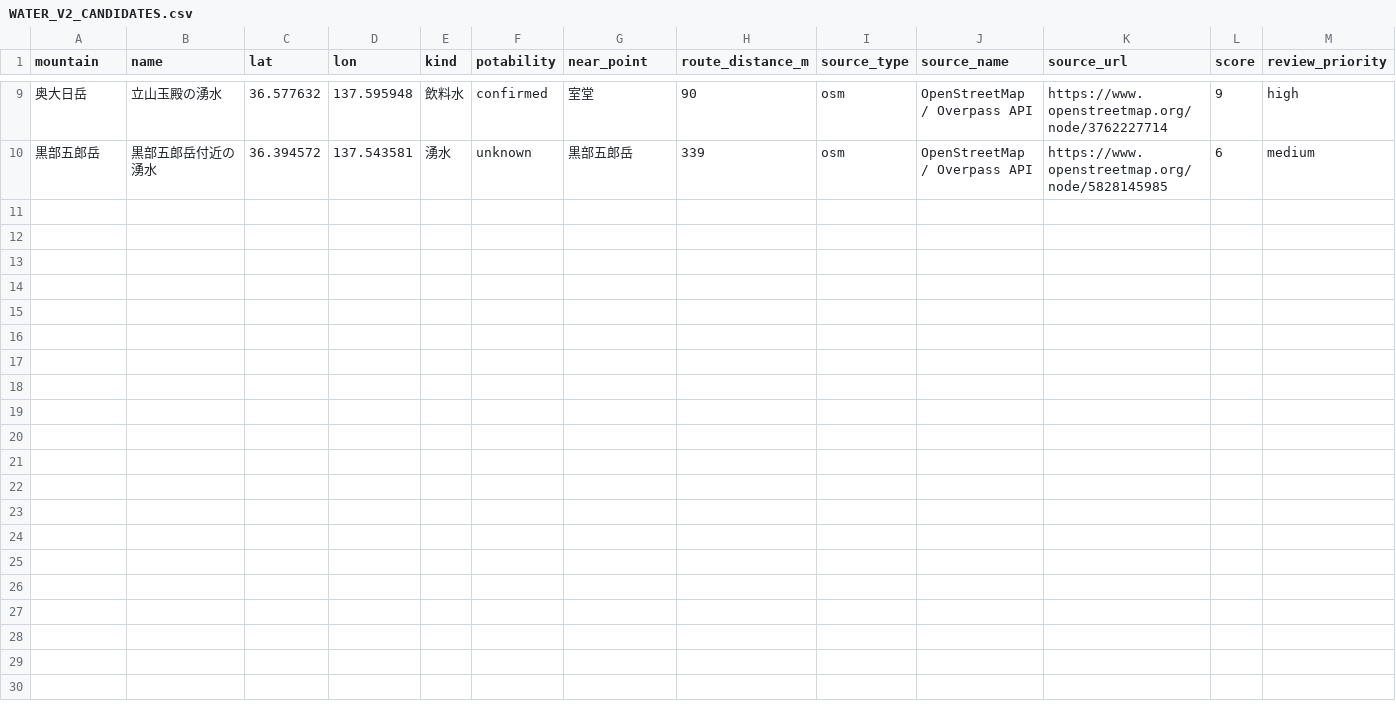
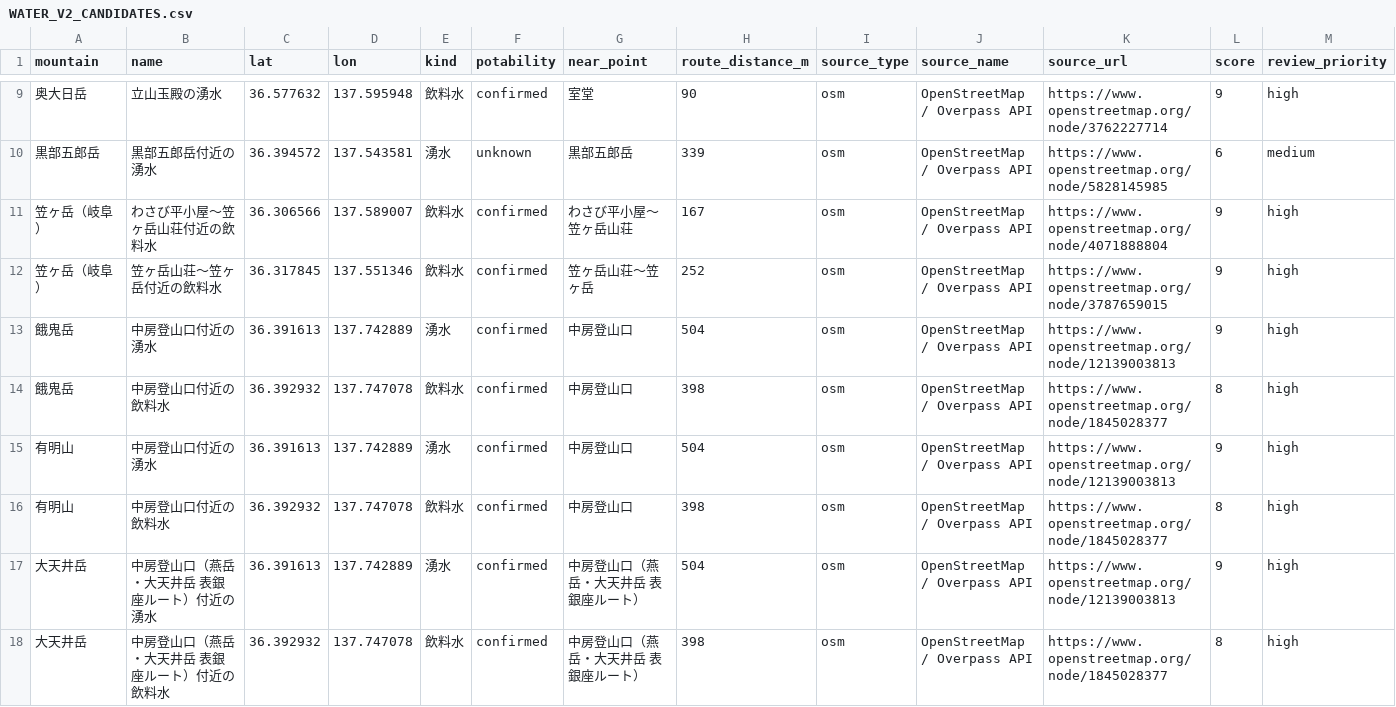
Before and after one commit to Takapays/OTENKI, a CSV file: WATER_V2_CANDIDATES.csv, drawn as a sheet; only a part is shown, gaps mark what is left out; rows hold the shown columns only; the diff names each change by its address in the sheet, - before the commit and + after, or states it on an @@ line.

```diff
--- a/WATER_V2_CANDIDATES.csv
+++ b/WATER_V2_CANDIDATES.csv
+row 11: 笠ヶ岳（岐阜） | わさび平小屋〜笠ヶ岳山荘付近の飲料水 | 36.306566 | 137.589007 | 飲料水 | confirmed | わさび平小屋〜笠ヶ岳山荘 | 167 | osm | OpenStreetMap / Overpass API | https://www.openstreetmap.org/node/4071888804 | 9 | high
+row 12: 笠ヶ岳（岐阜） | 笠ヶ岳山荘〜笠ヶ岳付近の飲料水 | 36.317845 | 137.551346 | 飲料水 | confirmed | 笠ヶ岳山荘〜笠ヶ岳 | 252 | osm | OpenStreetMap / Overpass API | https://www.openstreetmap.org/node/3787659015 | 9 | high
+row 13: 餓鬼岳 | 中房登山口付近の湧水 | 36.391613 | 137.742889 | 湧水 | confirmed | 中房登山口 | 504 | osm | OpenStreetMap / Overpass API | https://www.openstreetmap.org/node/12139003813 | 9 | high
+row 14: 餓鬼岳 | 中房登山口付近の飲料水 | 36.392932 | 137.747078 | 飲料水 | confirmed | 中房登山口 | 398 | osm | OpenStreetMap / Overpass API | https://www.openstreetmap.org/node/1845028377 | 8 | high
+row 15: 有明山 | 中房登山口付近の湧水 | 36.391613 | 137.742889 | 湧水 | confirmed | 中房登山口 | 504 | osm | OpenStreetMap / Overpass API | https://www.openstreetmap.org/node/12139003813 | 9 | high
+row 16: 有明山 | 中房登山口付近の飲料水 | 36.392932 | 137.747078 | 飲料水 | confirmed | 中房登山口 | 398 | osm | OpenStreetMap / Overpass API | https://www.openstreetmap.org/node/1845028377 | 8 | high
+row 17: 大天井岳 | 中房登山口（燕岳・大天井岳 表銀座ルート）付近の湧水 | 36.391613 | 137.742889 | 湧水 | confirmed | 中房登山口（燕岳・大天井岳 表銀座ルート） | 504 | osm | OpenStreetMap / Overpass API | https://www.openstreetmap.org/node/12139003813 | 9 | high
+row 18: 大天井岳 | 中房登山口（燕岳・大天井岳 表銀座ルート）付近の飲料水 | 36.392932 | 137.747078 | 飲料水 | confirmed | 中房登山口（燕岳・大天井岳 表銀座ルート） | 398 | osm | OpenStreetMap / Overpass API | https://www.openstreetmap.org/node/1845028377 | 8 | high
```
Also changed, not shown: 2 other files.
